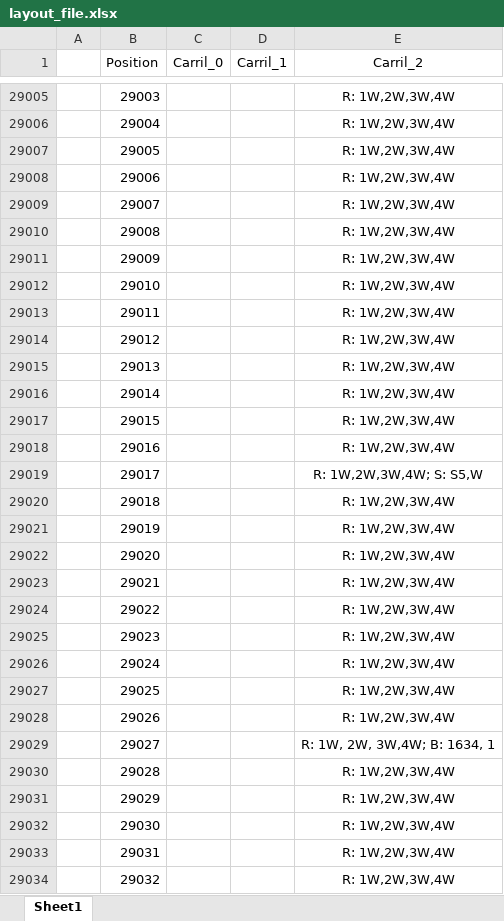
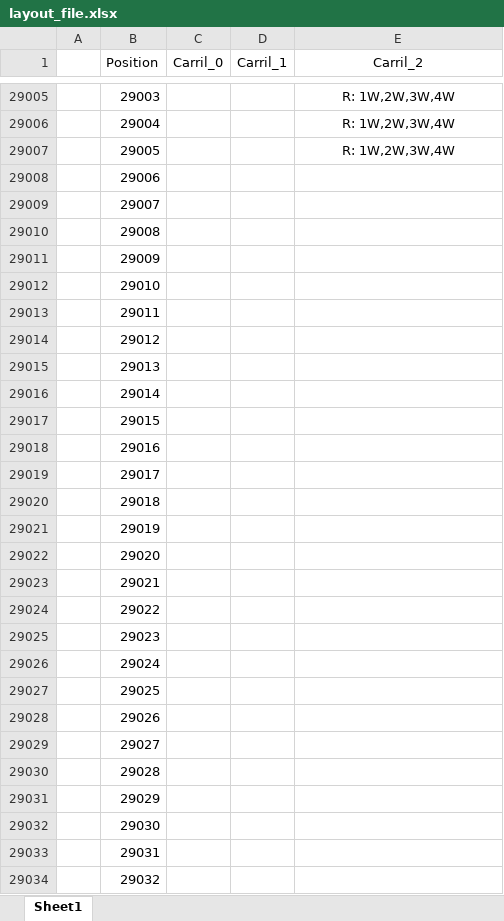
Before and after one commit to miguel-uribe/BRT_C_MEGABUS, an Excel workbook: layout/layout_file.xlsx, sheet Sheet1, drawn as a sheet; only a part is shown, gaps mark what is left out; values as stored, in another font and other column widths than the file's, no borders; the diff covers the shown part only; the diff names each change by its address in the sheet, - before the commit and + after, or states it on an @@ line.

```diff
--- a/layout/layout_file.xlsx (sheet Sheet1)
+++ b/layout/layout_file.xlsx (sheet Sheet1)
-E29008:E29018 (Carril_2): R: 1W,2W,3W,4W
+E29008:E29018 (Carril_2): (empty)
-E29019 (Carril_2): R: 1W,2W,3W,4W; S: S5,W
+E29019 (Carril_2): (empty)
-E29020:E29028 (Carril_2): R: 1W,2W,3W,4W
+E29020:E29028 (Carril_2): (empty)
-E29029 (Carril_2): R: 1W, 2W, 3W,4W; B: 1634, 1
+E29029 (Carril_2): (empty)
-E29030:E29034 (Carril_2): R: 1W,2W,3W,4W
+E29030:E29034 (Carril_2): (empty)
```
Also changed, not shown: 122 edited cells elsewhere in this sheet, 46 other files.
